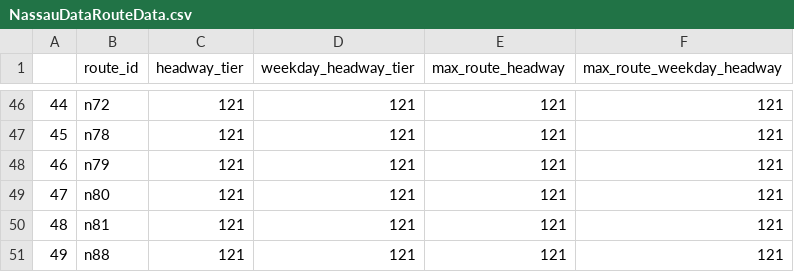
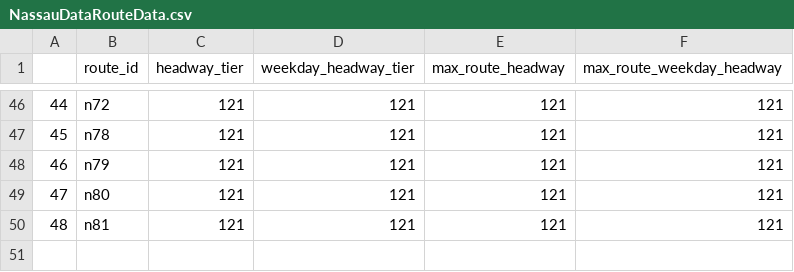
Before and after one commit to bobthepanda/GTFS-Projects, a CSV file: Precise Frequent Map/1 - New York/Plotting Code/csv/NassauDataRouteData.csv, drawn as a sheet; only a part is shown, gaps mark what is left out; the diff names each change by its address in the sheet, - before the commit and + after, or states it on an @@ line.

```diff
--- a/Precise Frequent Map/1 - New York/Plotting Code/csv/NassauDataRouteData.csv
+++ b/Precise Frequent Map/1 - New York/Plotting Code/csv/NassauDataRouteData.csv
-row 51: 49 | n88 | 121 | 121 | 121 | 121
```
Also changed, not shown: 20 other files.
